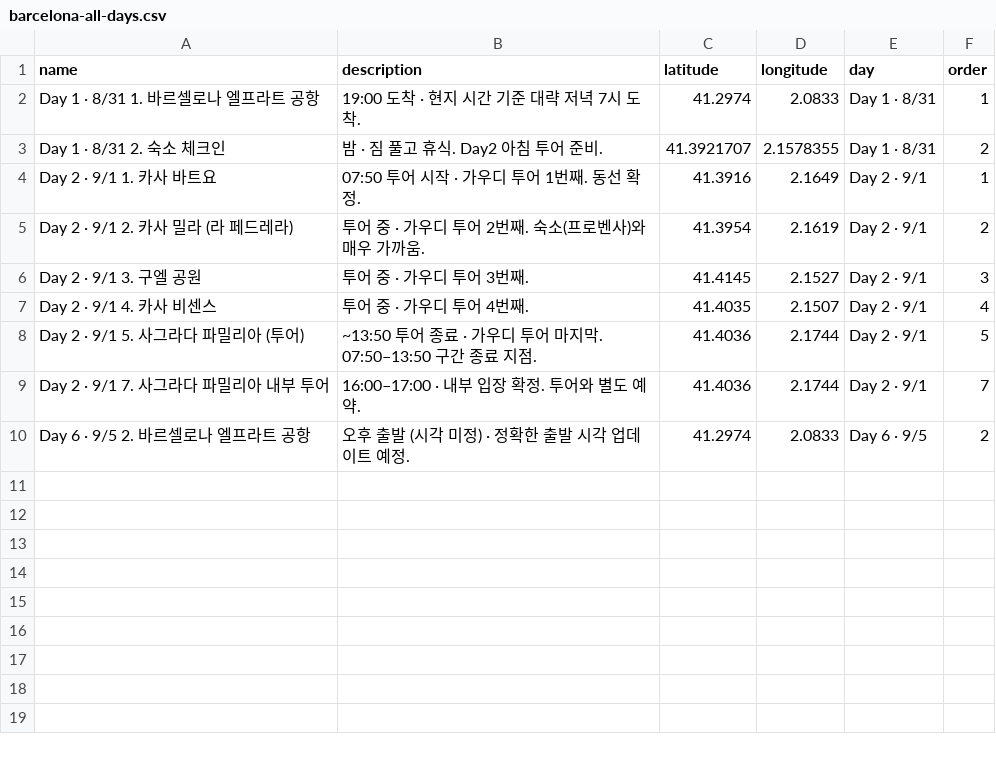
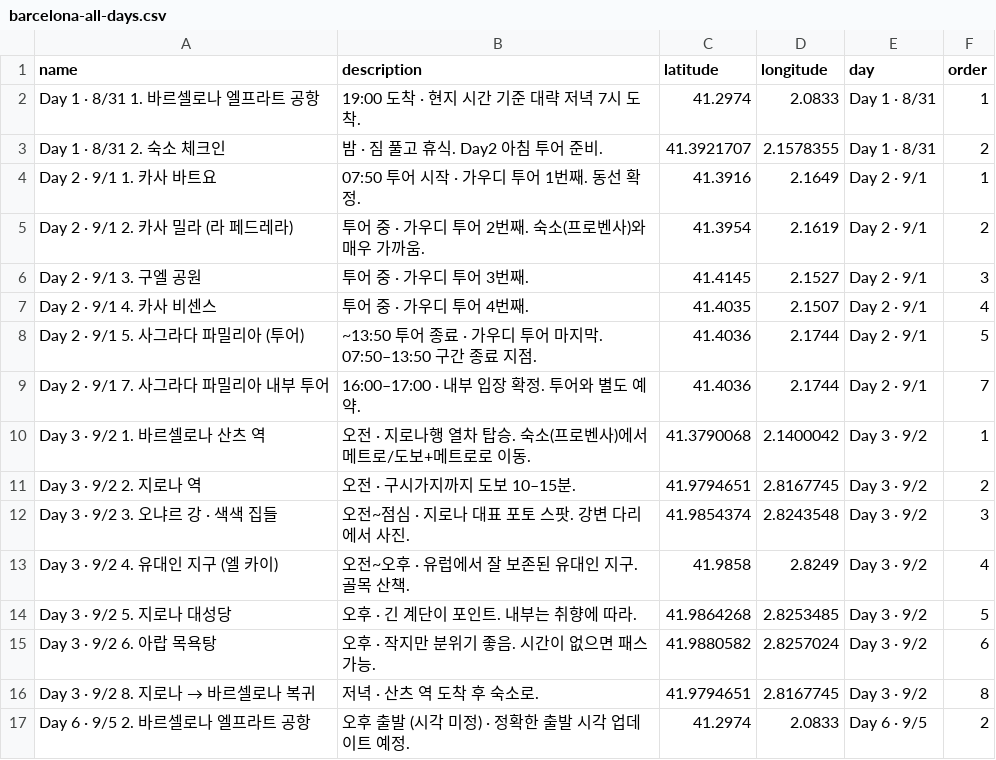
Before and after one commit to be-kid/barcelona, a CSV file: maps/barcelona-all-days.csv, drawn as a sheet; the diff names each change by its address in the sheet, - before the commit and + after, or states it on an @@ line.

```diff
--- a/maps/barcelona-all-days.csv
+++ b/maps/barcelona-all-days.csv
+row 10: Day 3 · 9/2 1. 바르셀로나 산츠 역 | 오전 · 지로나행 열차 탑승. 숙소(프로벤사)에서 메트로/도보+메트로로 이동. | 41.3790068 | 2.1400042 | Day 3 · 9/2 | 1
+row 11: Day 3 · 9/2 2. 지로나 역 | 오전 · 구시가지까지 도보 10–15분. | 41.9794651 | 2.8167745 | Day 3 · 9/2 | 2
+row 12: Day 3 · 9/2 3. 오냐르 강 · 색색 집들 | 오전~점심 · 지로나 대표 포토 스팟. 강변 다리에서 사진. | 41.9854374 | 2.8243548 | Day 3 · 9/2 | 3
+row 13: Day 3 · 9/2 4. 유대인 지구 (엘 카이) | 오전~오후 · 유럽에서 잘 보존된 유대인 지구. 골목 산책. | 41.9858 | 2.8249 | Day 3 · 9/2 | 4
+row 14: Day 3 · 9/2 5. 지로나 대성당 | 오후 · 긴 계단이 포인트. 내부는 취향에 따라. | 41.9864268 | 2.8253485 | Day 3 · 9/2 | 5
+row 15: Day 3 · 9/2 6. 아랍 목욕탕 | 오후 · 작지만 분위기 좋음. 시간이 없으면 패스 가능. | 41.9880582 | 2.8257024 | Day 3 · 9/2 | 6
+row 16: Day 3 · 9/2 8. 지로나 → 바르셀로나 복귀 | 저녁 · 산츠 역 도착 후 숙소로. | 41.9794651 | 2.8167745 | Day 3 · 9/2 | 8
```
Also changed, not shown: site/maps/barcelona-all-days.csv, 11 other files.
